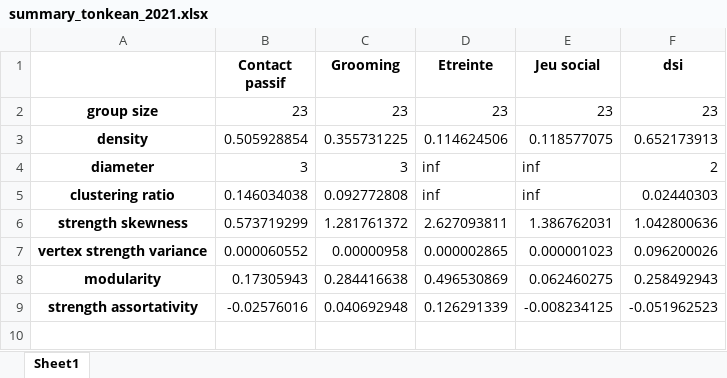
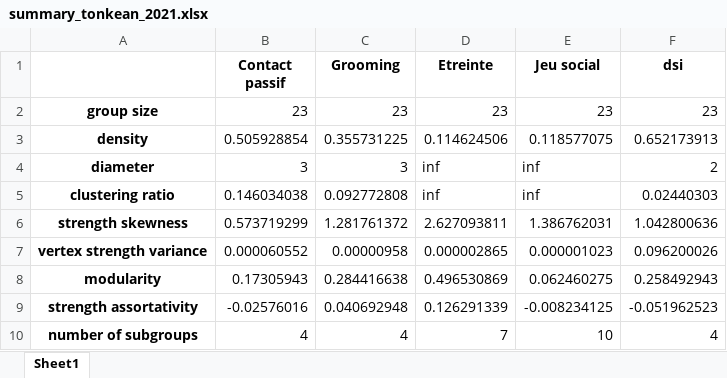
Before and after one commit to ArnaudM22/PSNA_DEV, an Excel workbook: Data/description/summary_tonkean_2021.xlsx, sheet Sheet1, drawn as a sheet; values as stored, in another font and other column widths than the file's, no borders; the diff names each change by its address in the sheet, - before the commit and + after, or states it on an @@ line.

```diff
--- a/Data/description/summary_tonkean_2021.xlsx (sheet Sheet1)
+++ b/Data/description/summary_tonkean_2021.xlsx (sheet Sheet1)
+row 10: number of subgroups | 4 | 4 | 7 | 10 | 4
```
Also changed, not shown: Data/description/summary_rhesus_2021.xlsx, Data/description/summary_rhesus_2022.xlsx, 16 other files.
